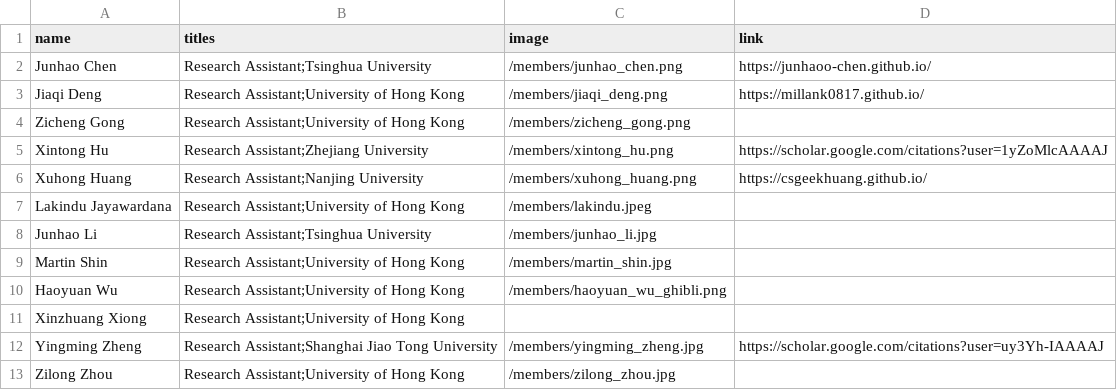
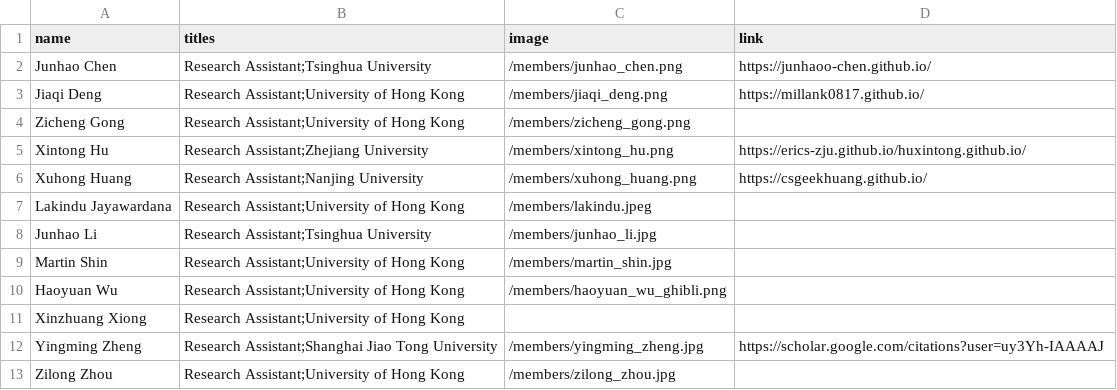
Before and after one commit to xlang-ai/xlang-ai.github.io, a CSV file: data/team/undergraduates.csv, drawn as a sheet.

Commit message:
Update undergraduates.csv

```diff
--- a/data/team/undergraduates.csv
+++ b/data/team/undergraduates.csv
@@ -4,3 +4,3 @@ Jiaqi Deng,Research Assistant;University of Hong Kong,/members/jiaqi_deng.png,ht
 Zicheng Gong,Research Assistant;University of Hong Kong,/members/zicheng_gong.png,
-Xintong Hu,Research Assistant;Zhejiang University,/members/xintong_hu.png,https://scholar.google.com/citations?user=1yZoMlcAAAAJ
+Xintong Hu,Research Assistant;Zhejiang University,/members/xintong_hu.png,https://erics-zju.github.io/huxintong.github.io/
 Xuhong Huang,Research Assistant;Nanjing University,/members/xuhong_huang.png,https://csgeekhuang.github.io/
```
